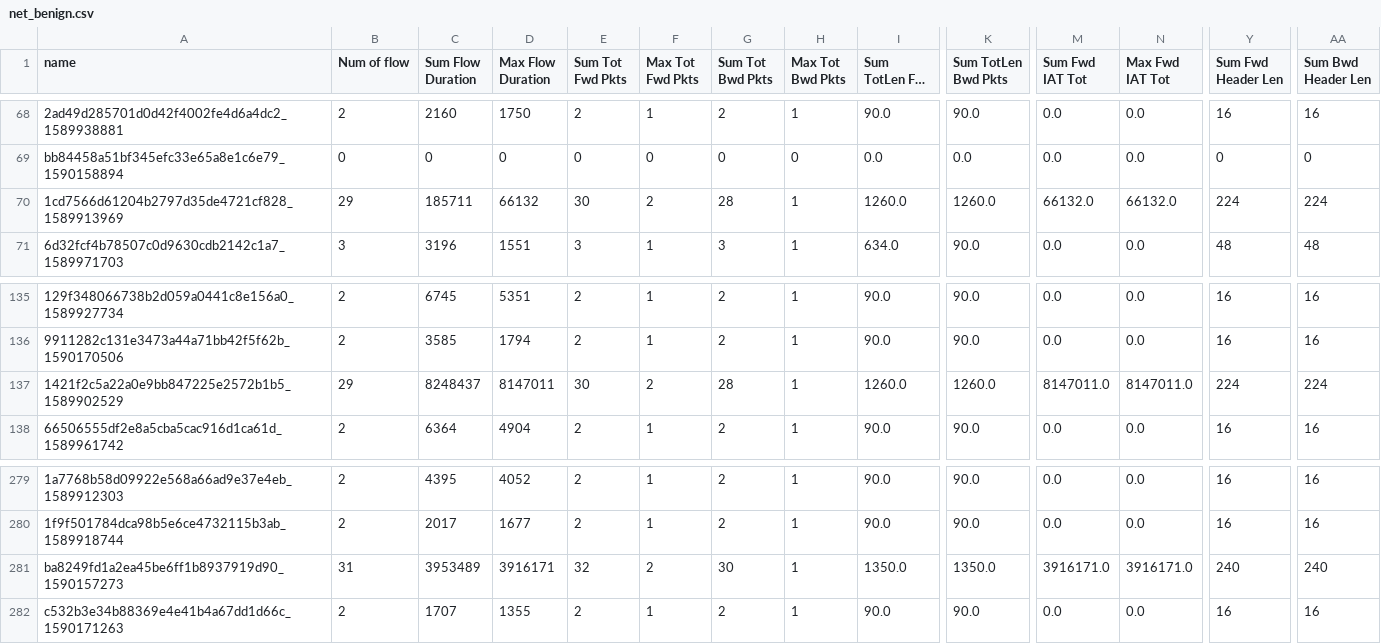
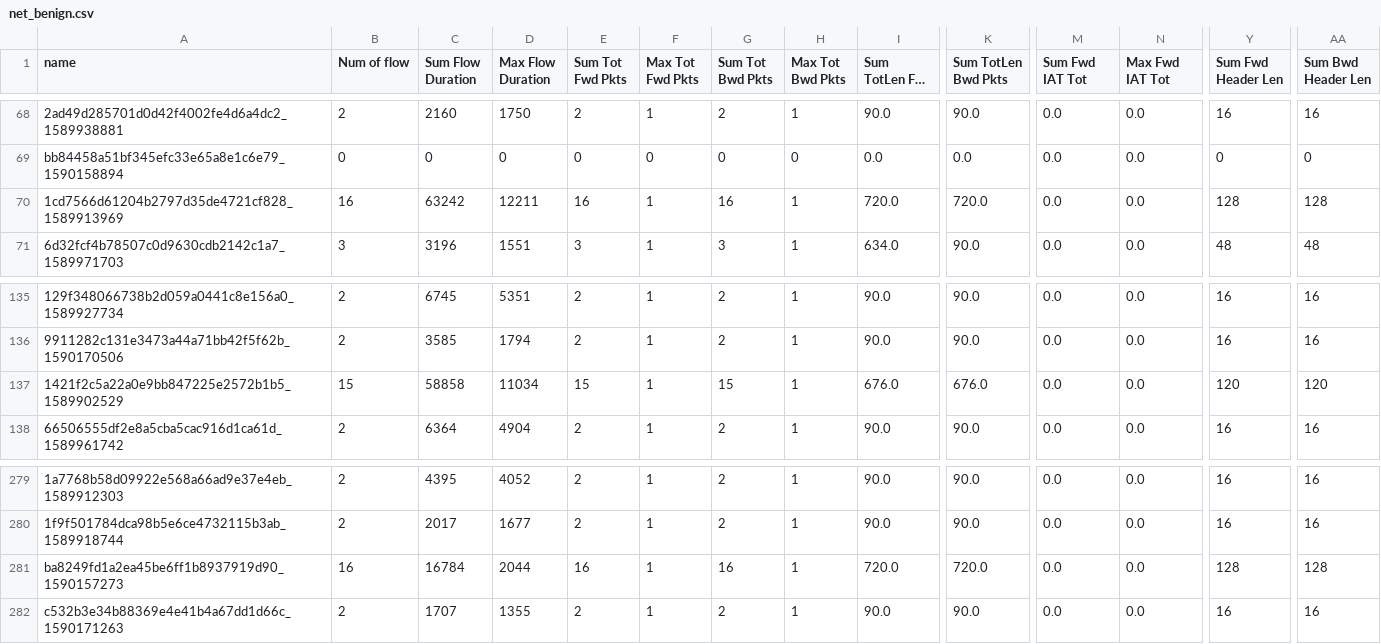
Before and after one commit to ndhpro/Early-detection-for-VSB, a CSV file: data/net_benign.csv, drawn as a sheet; only a part is shown, gaps mark what is left out; long unchanged cells end in …; the diff covers the shown part only; the diff names each change by its address in the sheet, - before the commit and + after, or states it on an @@ line.

```diff
--- a/data/net_benign.csv
+++ b/data/net_benign.csv
-B70 (Num of flow): 29
+B70 (Num of flow): 16
-C70 (Sum Flow Duration): 185711
+C70 (Sum Flow Duration): 63242
-D70 (Max Flow Duration): 66132
+D70 (Max Flow Duration): 12211
-E70 (Sum Tot Fwd Pkts): 30
+E70 (Sum Tot Fwd Pkts): 16
-F70 (Max Tot Fwd Pkts): 2
+F70 (Max Tot Fwd Pkts): 1
-G70 (Sum Tot Bwd Pkts): 28
+G70 (Sum Tot Bwd Pkts): 16
-I70 (Sum TotLen Fwd Pkts): 1260.0
+I70 (Sum TotLen Fwd Pkts): 720.0
-K70 (Sum TotLen Bwd Pkts): 1260.0
+K70 (Sum TotLen Bwd Pkts): 720.0
-M70 (Sum Fwd IAT Tot): 66132.0
+M70 (Sum Fwd IAT Tot): 0.0
-N70 (Max Fwd IAT Tot): 66132.0
+N70 (Max Fwd IAT Tot): 0.0
-Y70 (Sum Fwd Header Len): 224
+Y70 (Sum Fwd Header Len): 128
-AA70 (Sum Bwd Header Len): 224
+AA70 (Sum Bwd Header Len): 128
-B137 (Num of flow): 29
+B137 (Num of flow): 15
-C137 (Sum Flow Duration): 8248437
+C137 (Sum Flow Duration): 58858
-D137 (Max Flow Duration): 8147011
+D137 (Max Flow Duration): 11034
-E137 (Sum Tot Fwd Pkts): 30
+E137 (Sum Tot Fwd Pkts): 15
-F137 (Max Tot Fwd Pkts): 2
+F137 (Max Tot Fwd Pkts): 1
-G137 (Sum Tot Bwd Pkts): 28
+G137 (Sum Tot Bwd Pkts): 15
-I137 (Sum TotLen Fwd Pkts): 1260.0
+I137 (Sum TotLen Fwd Pkts): 676.0
-K137 (Sum TotLen Bwd Pkts): 1260.0
+K137 (Sum TotLen Bwd Pkts): 676.0
-M137 (Sum Fwd IAT Tot): 8147011.0
+M137 (Sum Fwd IAT Tot): 0.0
-N137 (Max Fwd IAT Tot): 8147011.0
+N137 (Max Fwd IAT Tot): 0.0
-Y137 (Sum Fwd Header Len): 224
+Y137 (Sum Fwd Header Len): 120
-AA137 (Sum Bwd Header Len): 224
+AA137 (Sum Bwd Header Len): 120
-B281 (Num of flow): 31
+B281 (Num of flow): 16
-C281 (Sum Flow Duration): 3953489
+C281 (Sum Flow Duration): 16784
-D281 (Max Flow Duration): 3916171
+D281 (Max Flow Duration): 2044
-E281 (Sum Tot Fwd Pkts): 32
+E281 (Sum Tot Fwd Pkts): 16
-F281 (Max Tot Fwd Pkts): 2
+F281 (Max Tot Fwd Pkts): 1
-G281 (Sum Tot Bwd Pkts): 30
+G281 (Sum Tot Bwd Pkts): 16
-I281 (Sum TotLen Fwd Pkts): 1350.0
+I281 (Sum TotLen Fwd Pkts): 720.0
-K281 (Sum TotLen Bwd Pkts): 1350.0
+K281 (Sum TotLen Bwd Pkts): 720.0
-M281 (Sum Fwd IAT Tot): 3916171.0
+M281 (Sum Fwd IAT Tot): 0.0
-N281 (Max Fwd IAT Tot): 3916171.0
+N281 (Max Fwd IAT Tot): 0.0
-Y281 (Sum Fwd Header Len): 240
+Y281 (Sum Fwd Header Len): 128
-AA281 (Sum Bwd Header Len): 240
+AA281 (Sum Bwd Header Len): 128
```
Also changed, not shown: 88 edited cells elsewhere in this file, result.csv, 9 other files.
